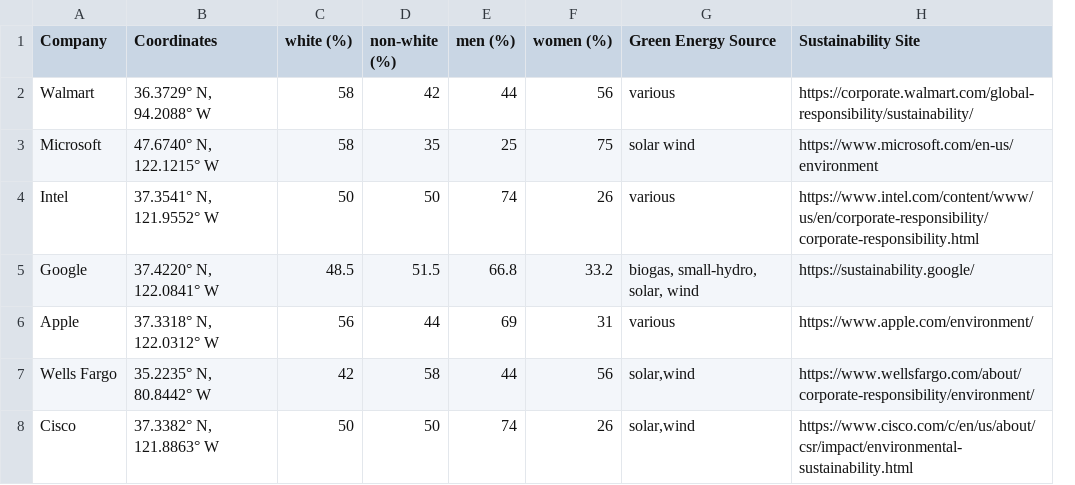
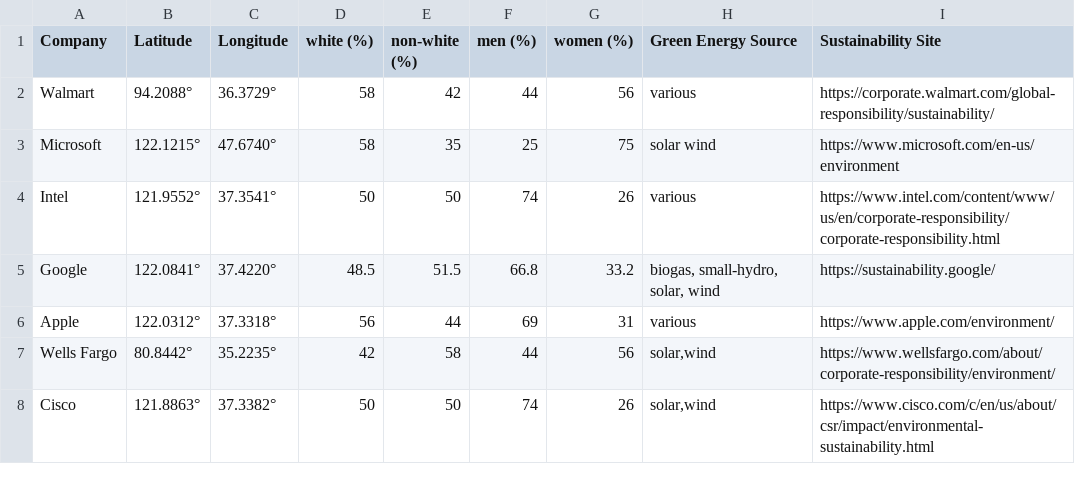
Before and after one commit to mb6xn/HackToTheFutureSubmission, a CSV file: hackathon.csv, drawn as a sheet; removed rows and columns are numbered as before the commit, all else as after; the diff names each change by its address in the sheet, - before the commit and + after, or states it on an @@ line.

Commit message:
Update hackathon.csv

```diff
--- a/hackathon.csv
+++ b/hackathon.csv
-column B (Coordinates), rows 2-8: 36.3729° N, 94.2088° W | 47.6740° N, 122.1215° W | 37.3541° N, 121.9552° W | 37.4220° N, 122.0841° W | 37.3318° N, 122.0312° W | 35.2235° N, 80.8442° W | 37.3382° N, 121.8863° W
+column B (Latitude), rows 2-8: 94.2088° | 122.1215° | 121.9552° | 122.0841° | 122.0312° | 80.8442° | 121.8863°
+column C (Longitude), rows 2-8: 36.3729° | 47.6740° | 37.3541° | 37.4220° | 37.3318° | 35.2235° | 37.3382°
```
